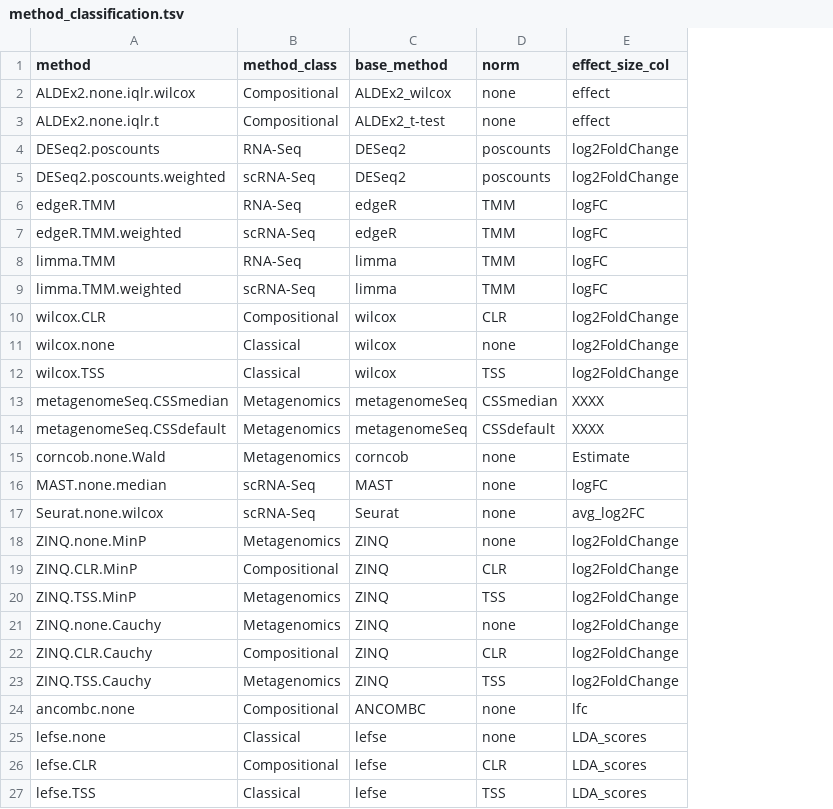
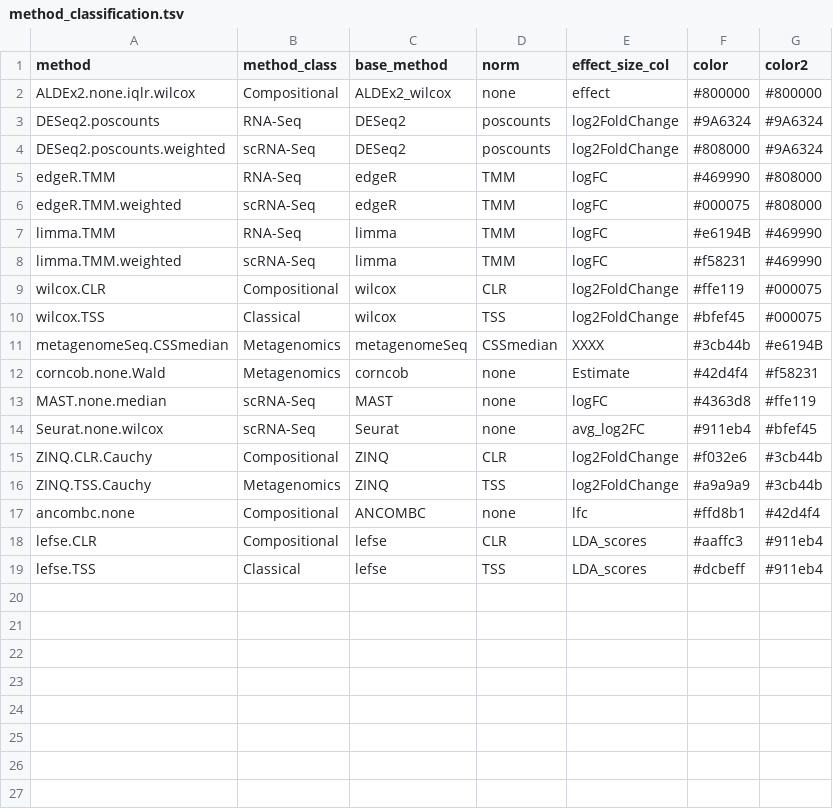
Before and after one commit to waldronlab/MicrobiomeBenchmarkDataAnalyses, a TSV file: inst/extdata/method_classification.tsv, drawn as a sheet; removed rows and columns are numbered as before the commit, all else as after; the diff names each change by its address in the sheet, - before the commit and + after, or states it on an @@ line.

Commit message:
update the methods_classification table

```diff
--- a/inst/extdata/method_classification.tsv
+++ b/inst/extdata/method_classification.tsv
+column F (color), rows 2-19: #800000 | #9A6324 | #808000 | #469990 | #000075 | #e6194B | #f58231 | #ffe119 | #bfef45 | #3cb44b | #42d4f4 | #4363d8 | #911eb4 | #f032e6 | #a9a9a9 | #ffd8b1 | #aaffc3 | #dcbeff
+column G (color2), rows 2-19: #800000 | #9A6324 | #9A6324 | #808000 | #808000 | #469990 | #469990 | #000075 | #000075 | #e6194B | #f58231 | #ffe119 | #bfef45 | #3cb44b | #3cb44b | #42d4f4 | #911eb4 | #911eb4
-row 3: ALDEx2.none.iqlr.t | Compositional | ALDEx2_t-test | none | effect
-row 11: wilcox.none | Classical | wilcox | none | log2FoldChange
-row 14: metagenomeSeq.CSSdefault | Metagenomics | metagenomeSeq | CSSdefault | XXXX
-row 18: ZINQ.none.MinP | Metagenomics | ZINQ | none | log2FoldChange
-row 19: ZINQ.CLR.MinP | Compositional | ZINQ | CLR | log2FoldChange
-row 20: ZINQ.TSS.MinP | Metagenomics | ZINQ | TSS | log2FoldChange
-row 21: ZINQ.none.Cauchy | Metagenomics | ZINQ | none | log2FoldChange
-row 25: lefse.none | Classical | lefse | none | LDA_scores
```
Also changed, not shown: 2 other files.
